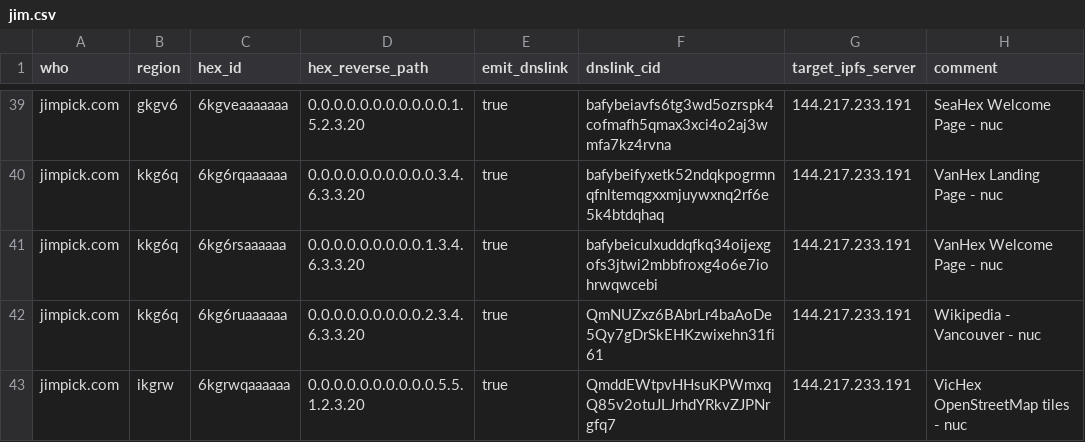
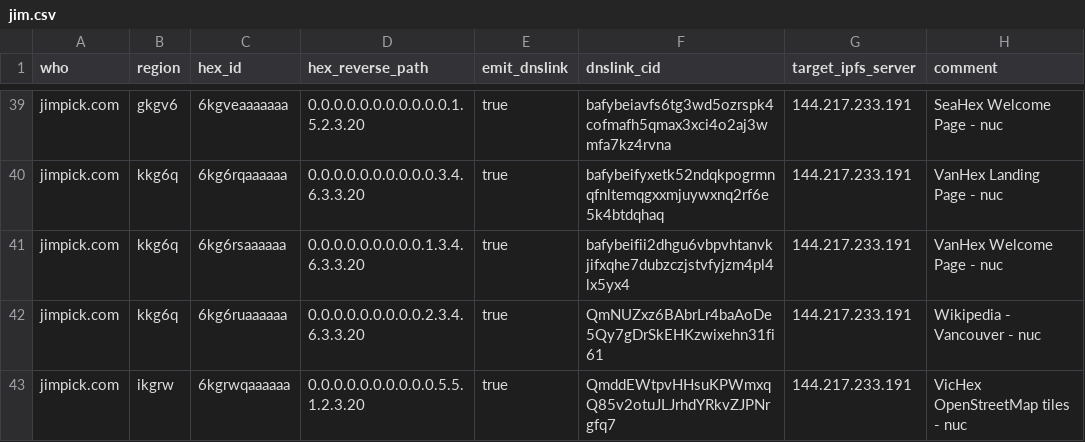
Before and after one commit to hexcamp/hexcamp-coredns-sites, a CSV file: jim.csv, drawn as a sheet; only a part is shown, gaps mark what is left out.

Commit message:
Updated from hackmd-updater

```diff
--- a/jim.csv
+++ b/jim.csv
@@ -40,3 +40,3 @@ jimpick.com,gkgv6,6kgveaaaaaaa,0.0.0.0.0.0.0.0.0.0.0.1.5.2.3.20,true,bafybeiavfs
 jimpick.com,kkg6q,6kg6rqaaaaaa,0.0.0.0.0.0.0.0.0.0.3.4.6.3.3.20,true,bafybeifyxetk52ndqkpogrmnqfnltemqgxxmjuywxnq2rf6e5k4btdqhaq,144.217.233.191,VanHex Landing Page - nuc
-jimpick.com,kkg6q,6kg6rsaaaaaa,0.0.0.0.0.0.0.0.0.1.3.4.6.3.3.20,true,bafybeiculxuddqfkq34oijexgofs3jtwi2mbbfroxg4o6e7iohrwqwcebi,144.217.233.191,VanHex Welcome Page - nuc
+jimpick.com,kkg6q,6kg6rsaaaaaa,0.0.0.0.0.0.0.0.0.1.3.4.6.3.3.20,true,bafybeifii2dhgu6vbpvhtanvkjifxqhe7dubzczjstvfyjzm4pl4lx5yx4,144.217.233.191,VanHex Welcome Page - nuc
 jimpick.com,kkg6q,6kg6ruaaaaaa,0.0.0.0.0.0.0.0.0.2.3.4.6.3.3.20,true,QmNUZxz6BAbrLr4baAoDe5Qy7gDrSkEHKzwixehn31fi61,144.217.233.191,Wikipedia - Vancouver - nuc
```
